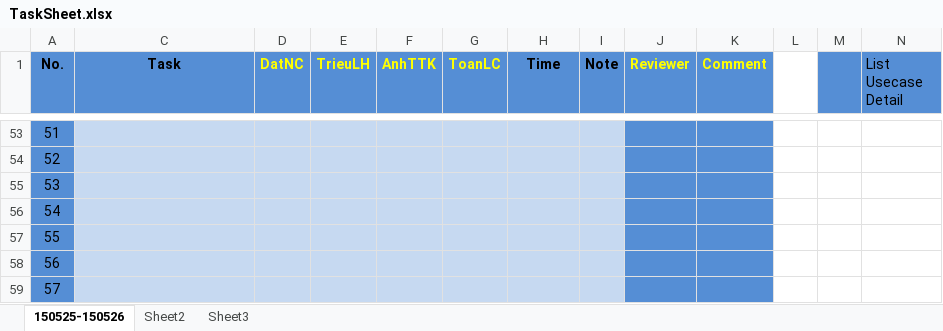
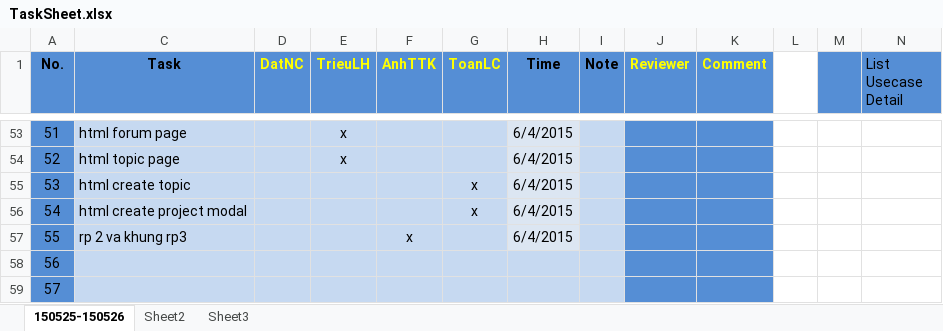
Before and after one commit to datngroup42015/datn, an Excel workbook: Document/TaskSheet.xlsx, sheet 150525-150526, drawn as a sheet; only a part is shown, gaps mark what is left out; values as stored, in another font and other column widths than the file's, no borders; the diff covers the shown part only; the diff names each change by its address in the sheet, - before the commit and + after, or states it on an @@ line.

```diff
--- a/Document/TaskSheet.xlsx (sheet 150525-150526)
+++ b/Document/TaskSheet.xlsx (sheet 150525-150526)
-C53 (Task): (empty)
+C53 (Task): html forum page
-E53:E54 (TrieuLH): (empty)
+E53:E54 (TrieuLH): x
-H53:H57 (Time): (empty)
+H53:H57 (Time): 6/4/2015
-C54 (Task): (empty)
+C54 (Task): html topic page
-C55 (Task): (empty)
+C55 (Task): html create topic
-G55:G56 (ToanLC): (empty)
+G55:G56 (ToanLC): x
-C56 (Task): (empty)
+C56 (Task): html create project modal
-C57 (Task): (empty)
+C57 (Task): rp 2 va khung rp3
-F57 (AnhTTK): (empty)
+F57 (AnhTTK): x
```
Also changed, not shown: 36 edited cells and cell formats elsewhere in this sheet, sheet Sheet2, 3 other files.
